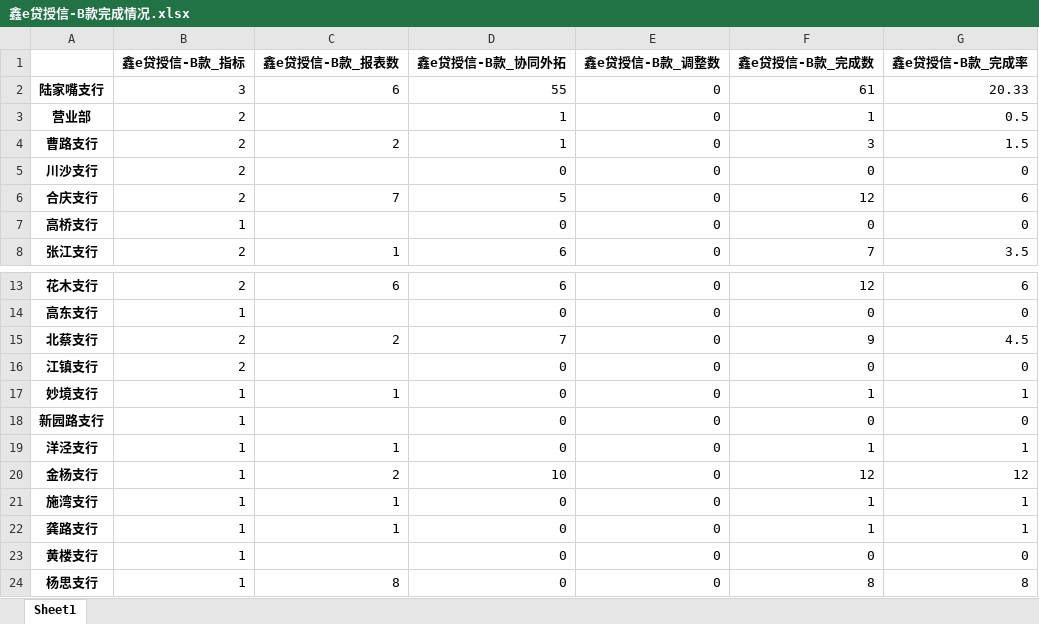
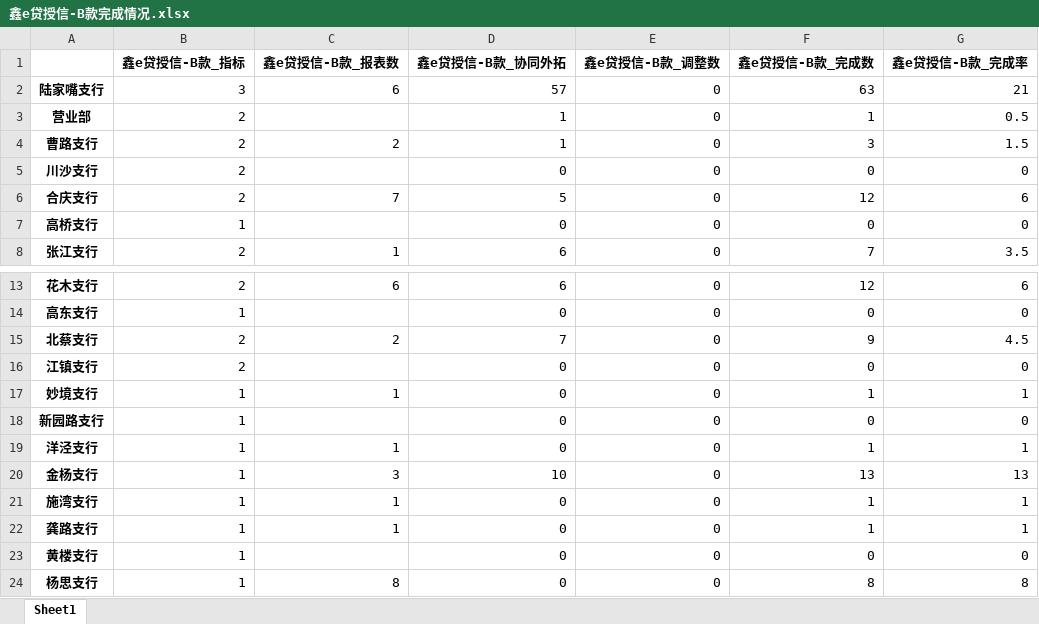
Before and after one commit to nvzi5z2/srcb_daily_report, an Excel workbook: result/鑫e贷授信-B款完成情况.xlsx, sheet Sheet1, drawn as a sheet; only a part is shown, gaps mark what is left out; values as stored, in another font and other column widths than the file's, no borders; the diff names each change by its address in the sheet, - before the commit and + after, or states it on an @@ line.

```diff
--- a/result/鑫e贷授信-B款完成情况.xlsx (sheet Sheet1)
+++ b/result/鑫e贷授信-B款完成情况.xlsx (sheet Sheet1)
-D2 (鑫e贷授信-B款_协同外拓): 55
+D2 (鑫e贷授信-B款_协同外拓): 57
-F2 (鑫e贷授信-B款_完成数): 61
+F2 (鑫e贷授信-B款_完成数): 63
-G2 (鑫e贷授信-B款_完成率): 20.33
+G2 (鑫e贷授信-B款_完成率): 21
-C20 (鑫e贷授信-B款_报表数): 2
+C20 (鑫e贷授信-B款_报表数): 3
-F20 (鑫e贷授信-B款_完成数): 12
+F20 (鑫e贷授信-B款_完成数): 13
-G20 (鑫e贷授信-B款_完成率): 12
+G20 (鑫e贷授信-B款_完成率): 13
```
Also changed, not shown: result/日报总表.xlsx, result/鑫e贷总授信完成情况.xlsx, 7 other files.
